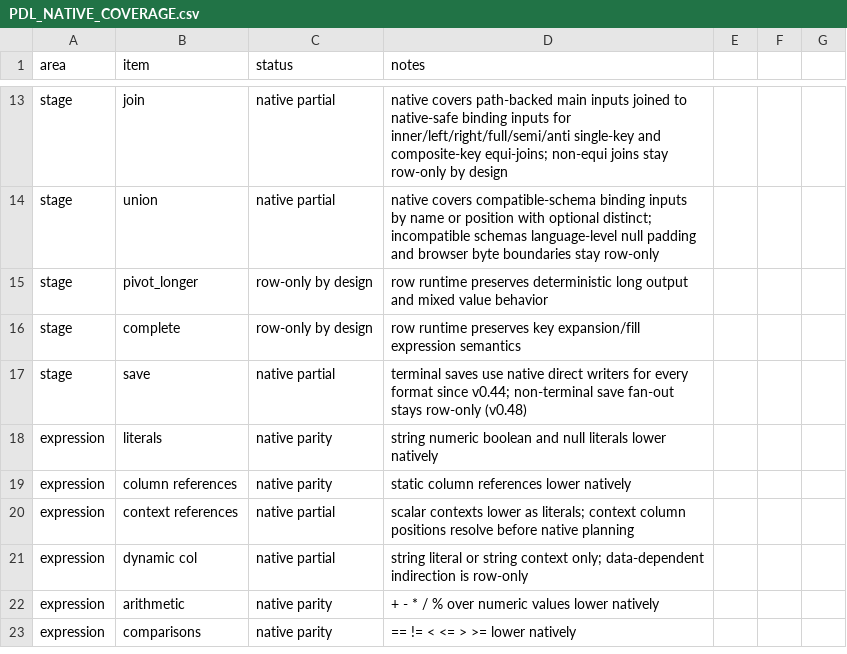
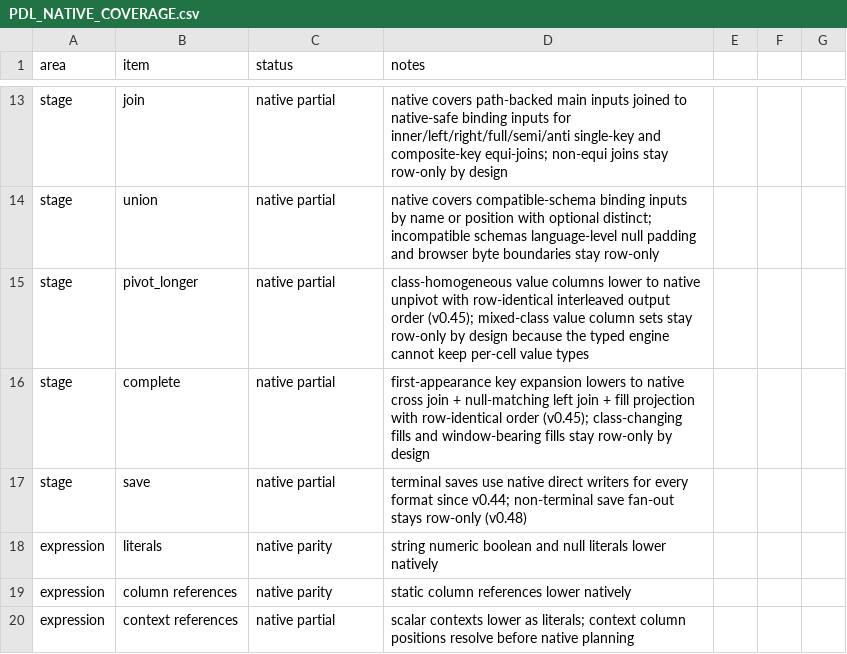
Before and after one commit to williamcotton/pdl, a CSV file: docs/PDL_NATIVE_COVERAGE.csv, drawn as a sheet; only a part is shown, gaps mark what is left out; the shorter side is filled out with more unchanged rows.

```diff
--- a/docs/PDL_NATIVE_COVERAGE.csv
+++ b/docs/PDL_NATIVE_COVERAGE.csv
@@ -14,4 +14,4 @@ stage,join,native partial,native covers path-backed main inputs joined to native
 stage,union,native partial,native covers compatible-schema binding inputs by name or position with optional distinct; incompatible schemas language-level null padding and browser byte boundaries stay row-only
-stage,pivot_longer,row-only by design,row runtime preserves deterministic long output and mixed value behavior
-stage,complete,row-only by design,row runtime preserves key expansion/fill expression semantics
+stage,pivot_longer,native partial,class-homogeneous value columns lower to native unpivot with row-identical interleaved output order (v0.45); mixed-class value column sets stay row-only by design because the typed engine cannot keep per-cell value types
+stage,complete,native partial,first-appearance key expansion lowers to native cross join + null-matching left join + fill projection with row-identical order (v0.45); class-changing fills and window-bearing fills stay row-only by design
 stage,save,native partial,terminal saves use native direct writers for every format since v0.44; non-terminal save fan-out stays row-only (v0.48)
```
Also changed, not shown: 28 other files.
